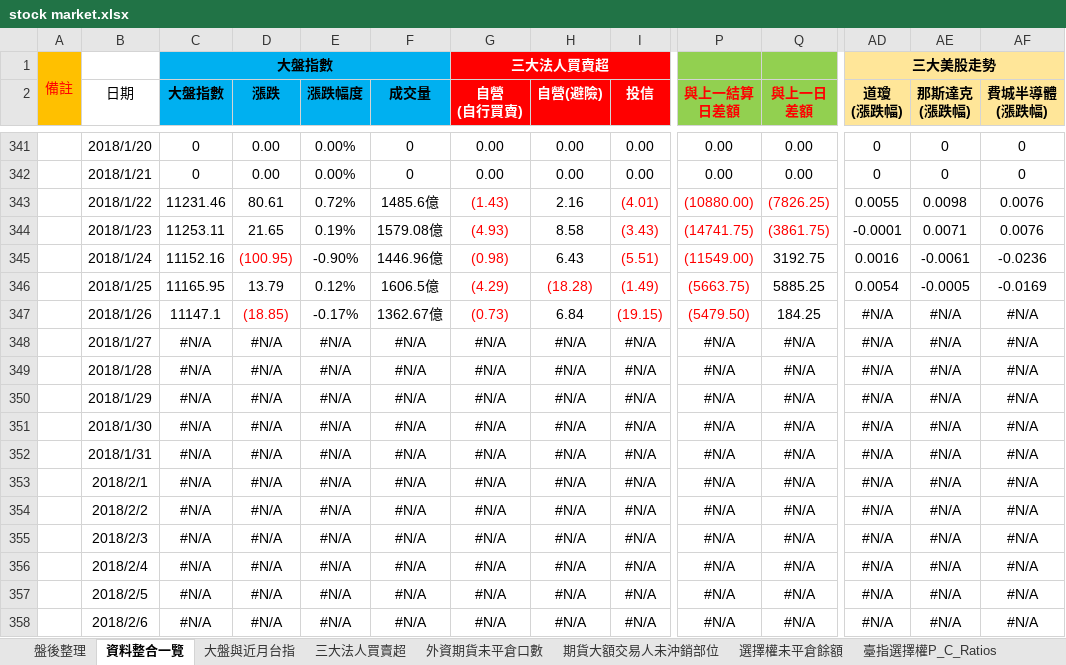
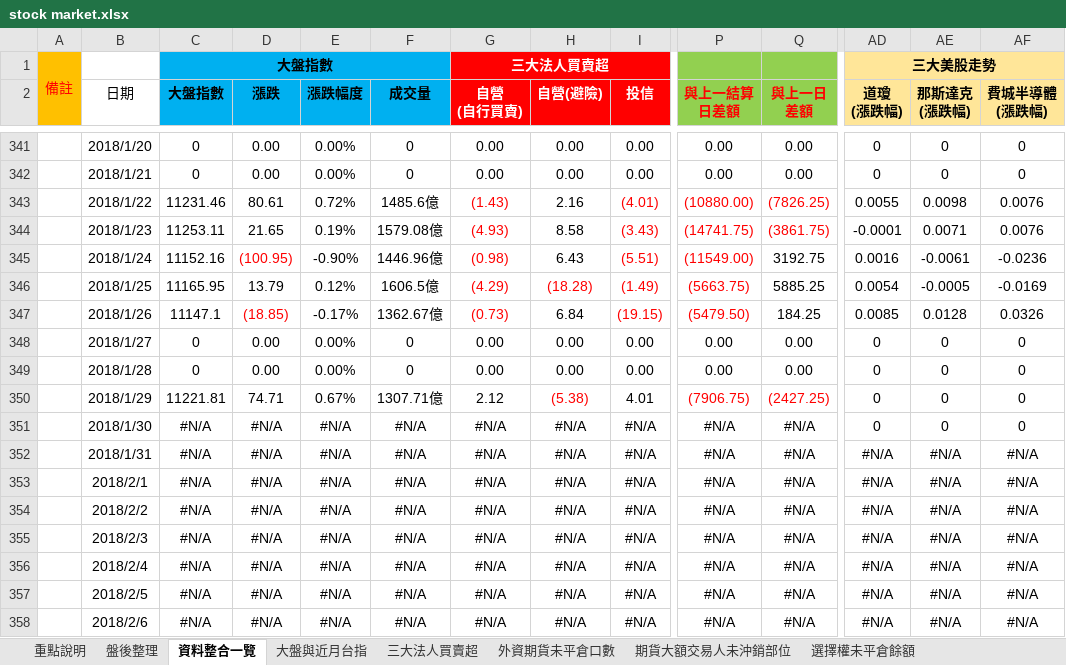
Before and after one commit to g301876/investment, an Excel workbook: stock market.xlsx, sheet 資料整合一覽, drawn as a sheet; only a part is shown, gaps mark what is left out; values as stored, in another font and other column widths than the file's, no borders; the diff covers the shown part only; the diff names each change by its address in the sheet, - before the commit and + after, or states it on an @@ line.

```diff
--- a/stock market.xlsx (sheet 資料整合一覽)
+++ b/stock market.xlsx (sheet 資料整合一覽)
+sheet tab: 重點說明
-AD347 (道瓊 (漲跌幅)): #N/A
+AD347 (道瓊 (漲跌幅)): 0.0085
-AE347 (那斯達克 (漲跌幅)): #N/A
+AE347 (那斯達克 (漲跌幅)): 0.0128
-AF347 (費城半導體 (漲跌幅)): #N/A
+AF347 (費城半導體 (漲跌幅)): 0.0326
-C348:C349 (大盤指數): #N/A
+C348:C349 (大盤指數): 0
-D348:D349 (漲跌): #N/A
+D348:D349 (漲跌): 0.00
-E348:E349 (漲跌幅度): #N/A
+E348:E349 (漲跌幅度): 0.00%
-F348:F349 (成交量): #N/A
+F348:F349 (成交量): 0
-G348:G349 (自營 (自行買賣)): #N/A
+G348:G349 (自營 (自行買賣)): 0.00
-H348:H349 (自營(避險)): #N/A
+H348:H349 (自營(避險)): 0.00
-I348:I349 (投信): #N/A
+I348:I349 (投信): 0.00
-P348:P349 (與上一結算 日差額): #N/A
+P348:P349 (與上一結算 日差額): 0.00
-Q348:Q349 (與上一日 差額): #N/A
+Q348:Q349 (與上一日 差額): 0.00
-AD348:AD351 (道瓊 (漲跌幅)): #N/A
+AD348:AD351 (道瓊 (漲跌幅)): 0
-AE348:AE351 (那斯達克 (漲跌幅)): #N/A
+AE348:AE351 (那斯達克 (漲跌幅)): 0
-AF348:AF351 (費城半導體 (漲跌幅)): #N/A
+AF348:AF351 (費城半導體 (漲跌幅)): 0
-C350 (大盤指數): #N/A
+C350 (大盤指數): 11221.81
-D350 (漲跌): #N/A
+D350 (漲跌): 74.71
-E350 (漲跌幅度): #N/A
+E350 (漲跌幅度): 0.67%
-F350 (成交量): #N/A
+F350 (成交量): 1307.71億
-G350 (自營 (自行買賣)): #N/A
+G350 (自營 (自行買賣)): 2.12
-H350 (自營(避險)): #N/A
+H350 (自營(避險)): (5.38)
-H350 text colour: black
+H350 text colour: #FF0000
-I350 (投信): #N/A
+I350 (投信): 4.01
-P350 (與上一結算 日差額): #N/A
+P350 (與上一結算 日差額): (7906.75)
-P350:Q350 text colour: black
+P350:Q350 text colour: #FF0000
-Q350 (與上一日 差額): #N/A
+Q350 (與上一日 差額): (2427.25)
```
Also changed, not shown: 48 edited cells elsewhere in this sheet, sheet 盤後整理, sheet 三大法人買賣超, sheet 期貨大額交易人未沖銷部位, sheet 外資期貨未平倉口數, sheet 三大美股走勢, sheet 散戶多空比, 4 more sheets, charts or pictures, tpex.xlsx, twse.xlsx, 1 other file.
